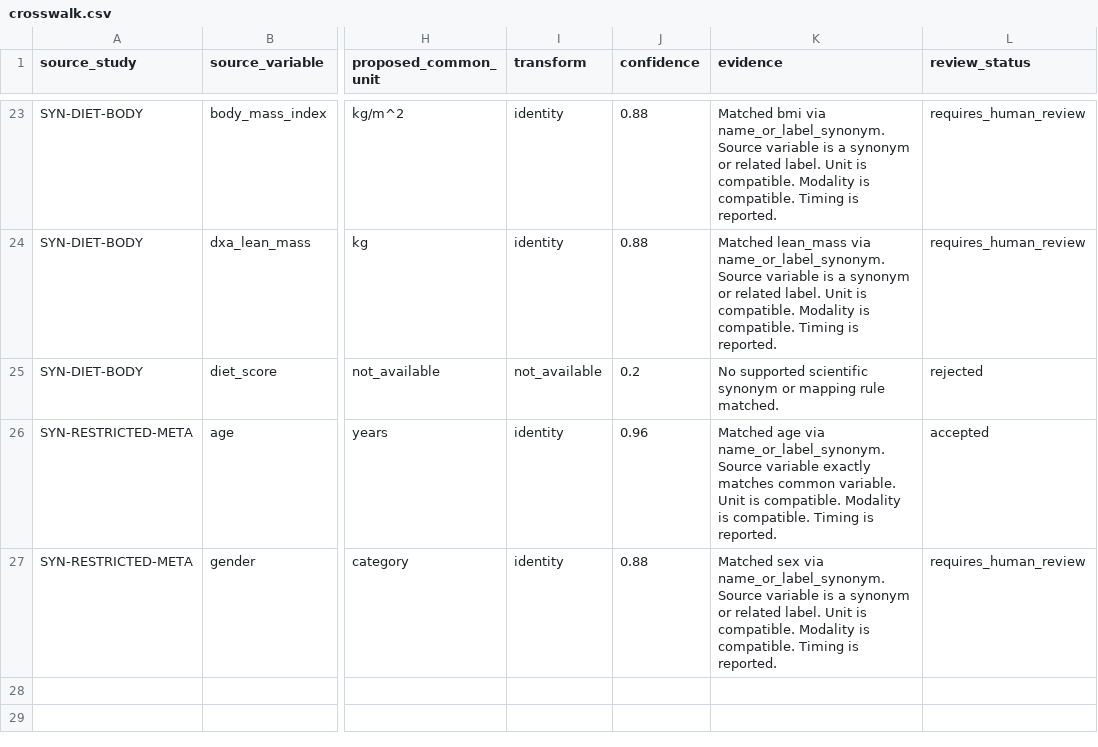
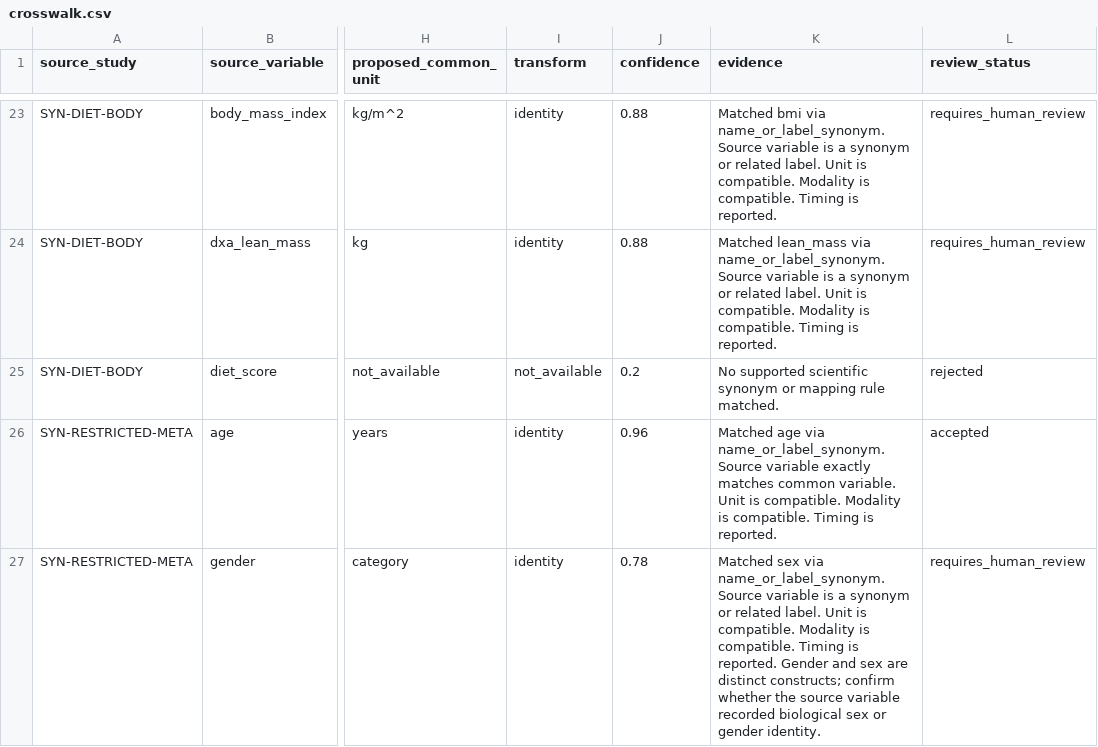
Before and after one commit to Samuelmontalvo/metabotyping-agentic-workbench, a CSV file: data/extracted/crosswalk.csv, drawn as a sheet; only a part is shown, gaps mark what is left out; the diff names each change by its address in the sheet, - before the commit and + after, or states it on an @@ line.

```diff
--- a/data/extracted/crosswalk.csv
+++ b/data/extracted/crosswalk.csv
-J27 (confidence): 0.88
+J27 (confidence): 0.78
-K27 (evidence): …is reported.
+K27 (evidence): …is reported. Gender and sex are distinct constructs; confirm whether the source variable recorded biological sex or gender identity.
```
Also changed, not shown: data/examples/expert_quality_scores.csv, data/review/human_review_queue.csv, 54 other files.
